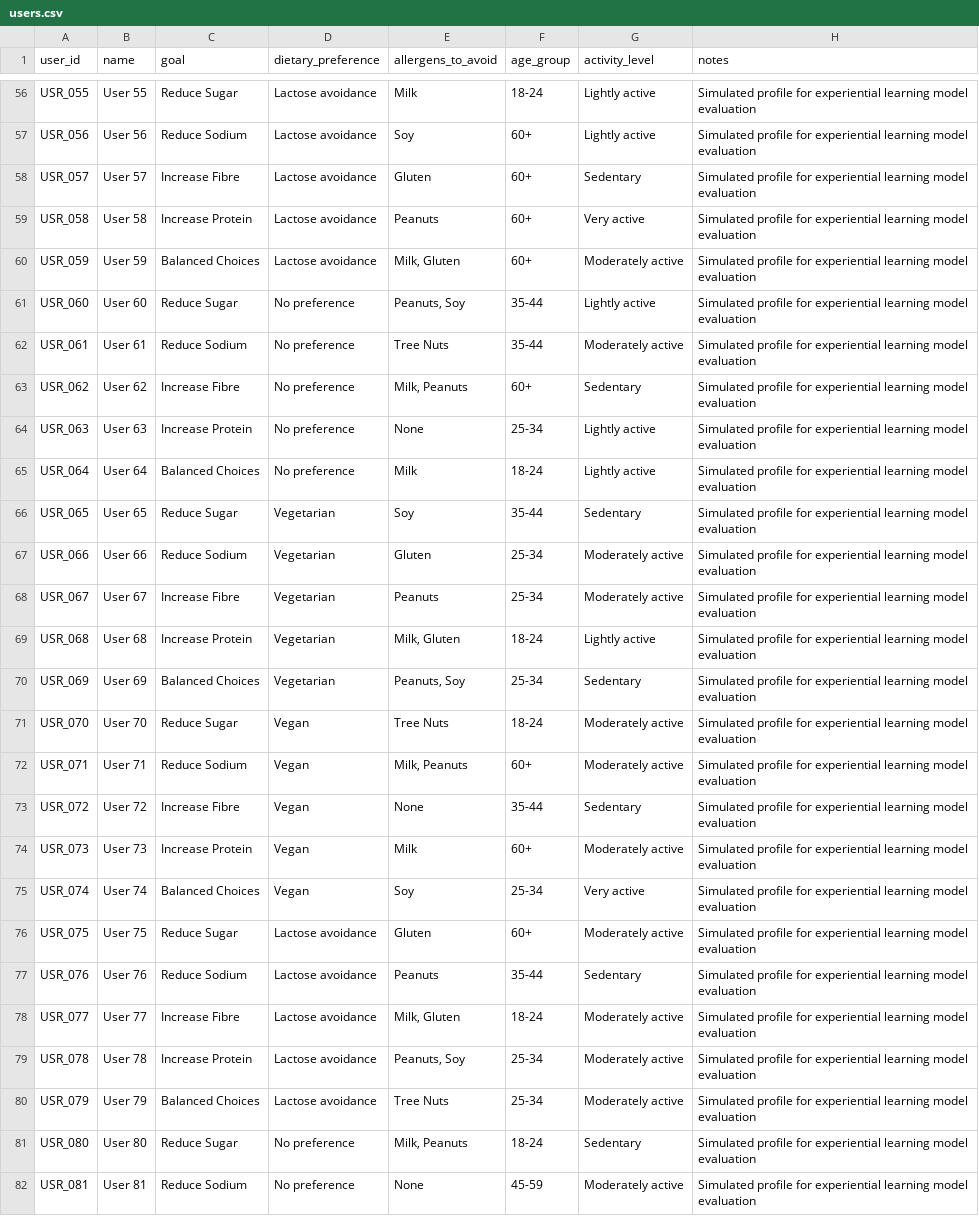
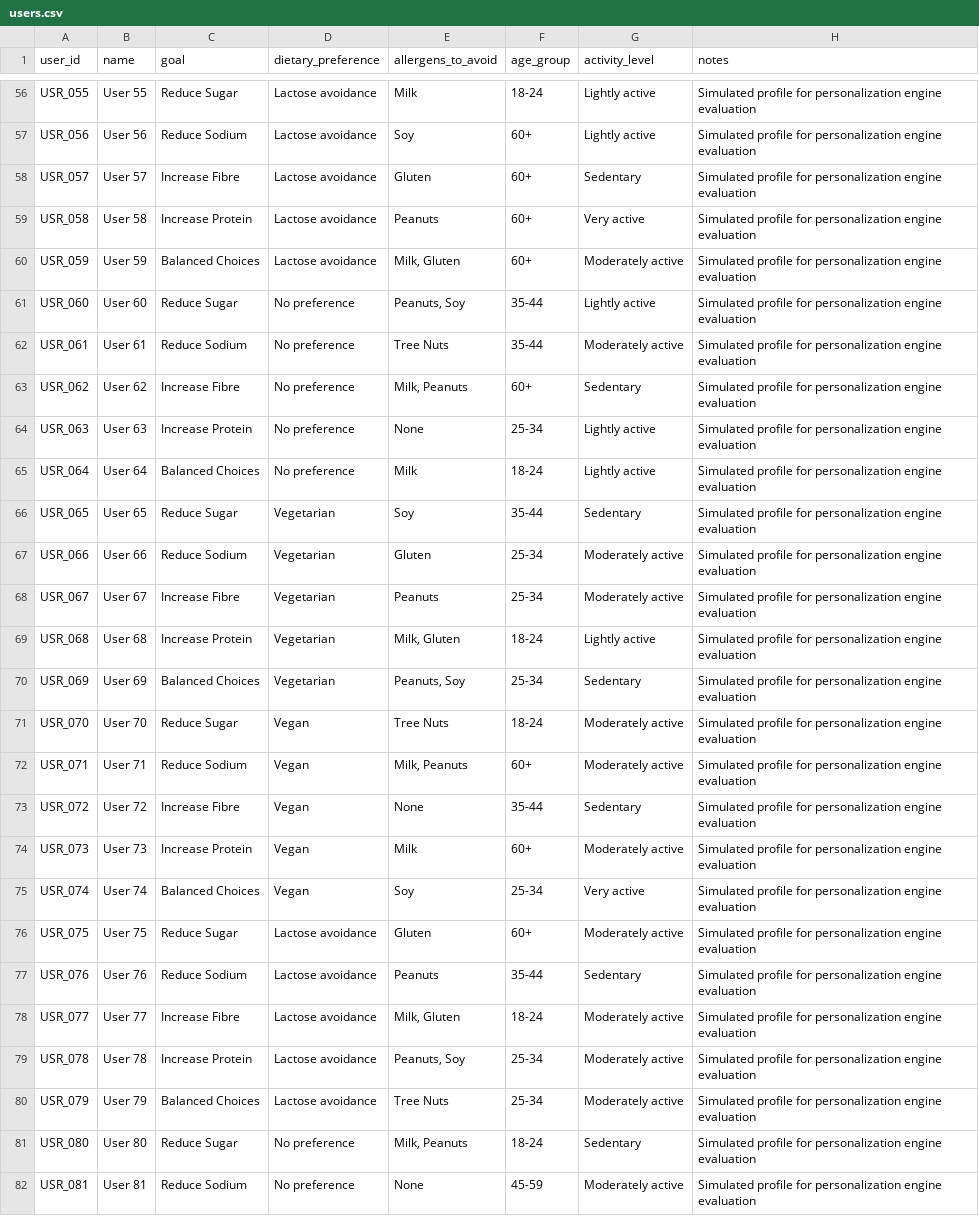
Before and after one commit to 21Nandan/Nutritional-System, a CSV file: data/users.csv, drawn as a sheet; only a part is shown, gaps mark what is left out; the diff covers the shown part only; the diff names each change by its address in the sheet, - before the commit and + after, or states it on an @@ line.

Commit message:
refactor: remove all academic and experiential learning references

```diff
--- a/data/users.csv
+++ b/data/users.csv
-H56:H82 (notes): …profile for experiential learning model evaluation
+H56:H82 (notes): …profile for personalization engine evaluation
```
Also changed, not shown: 73 edited cells elsewhere in this file, 13 other files.
